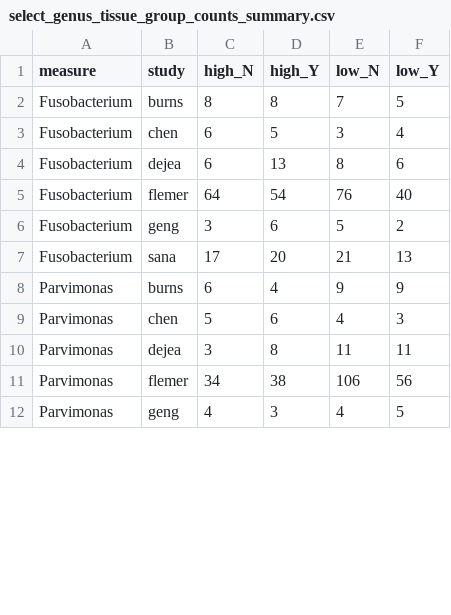
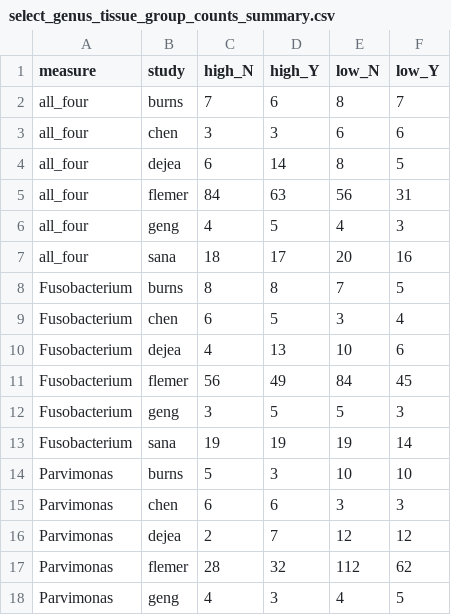
Before and after one commit to SchlossLab/Sze_CRCMetaAnalysis_mBio_2018, a CSV file: data/process/tables/select_genus_tissue_group_counts_summary.csv, drawn as a sheet; only a part is shown; the diff covers the shown part only.

```diff
--- a/data/process/tables/select_genus_tissue_group_counts_summary.csv
+++ b/data/process/tables/select_genus_tissue_group_counts_summary.csv
@@ -1,12 +1,18 @@
 "measure","study","high_N","high_Y","low_N","low_Y"
+"all_four","burns",7,6,8,7
+"all_four","chen",3,3,6,6
+"all_four","dejea",6,14,8,5
+"all_four","flemer",84,63,56,31
+"all_four","geng",4,5,4,3
+"all_four","sana",18,17,20,16
 "Fusobacterium","burns",8,8,7,5
 "Fusobacterium","chen",6,5,3,4
-"Fusobacterium","dejea",6,13,8,6
-"Fusobacterium","flemer",64,54,76,40
-"Fusobacterium","geng",3,6,5,2
-"Fusobacterium","sana",17,20,21,13
-"Parvimonas","burns",6,4,9,9
-"Parvimonas","chen",5,6,4,3
-"Parvimonas","dejea",3,8,11,11
-"Parvimonas","flemer",34,38,106,56
+"Fusobacterium","dejea",4,13,10,6
+"Fusobacterium","flemer",56,49,84,45
+"Fusobacterium","geng",3,5,5,3
+"Fusobacterium","sana",19,19,19,14
+"Parvimonas","burns",5,3,10,10
+"Parvimonas","chen",6,6,3,3
+"Parvimonas","dejea",2,7,12,12
+"Parvimonas","flemer",28,32,112,62
 "Parvimonas","geng",4,3,4,5
```
Also changed, not shown: 6 added rows and 32 edited cells elsewhere in this file, data/process/tables/select_genus_RR_matched_tissue_ind_results.csv, data/process/tables/select_genus_RR_tissue_composite.csv, 7 other files.
